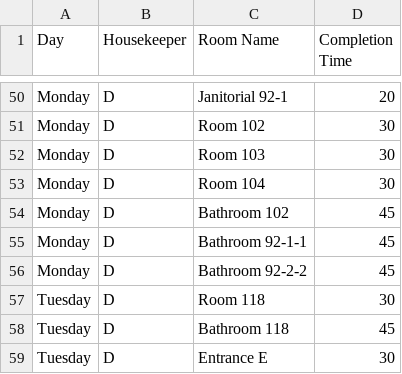
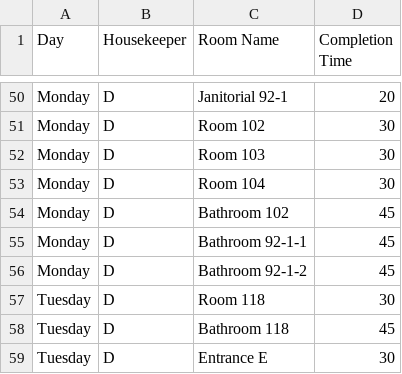
Before and after one commit to nothinghysterical/repository, a CSV file: schedules/Colerain-Week3.csv, drawn as a sheet; only a part is shown, gaps mark what is left out.

Commit message:
Update Colerain-Week3.csv

```diff
--- a/schedules/Colerain-Week3.csv
+++ b/schedules/Colerain-Week3.csv
@@ -55,3 +55,3 @@ Monday	D	Bathroom 102	45
 Monday	D	Bathroom 92-1-1	45
-Monday	D	Bathroom 92-2-2	45
+Monday	D	Bathroom 92-1-2	45
 Tuesday	D	Room 118	30
```
